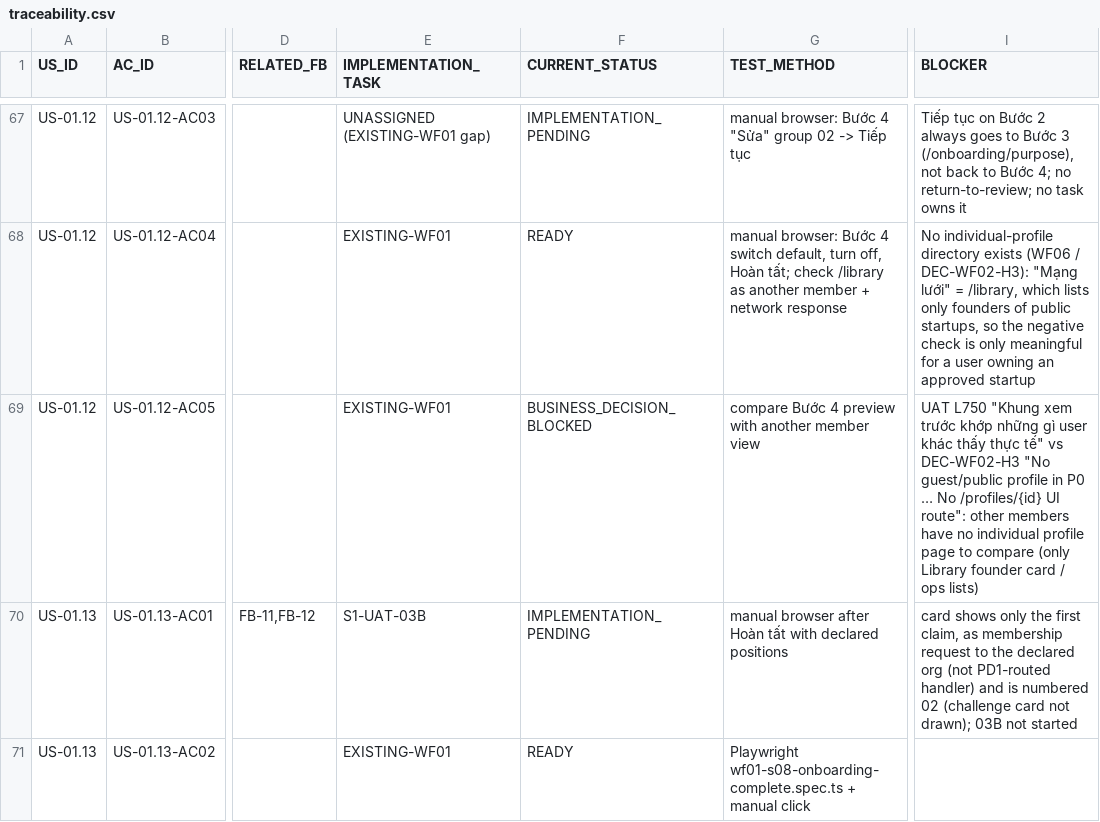
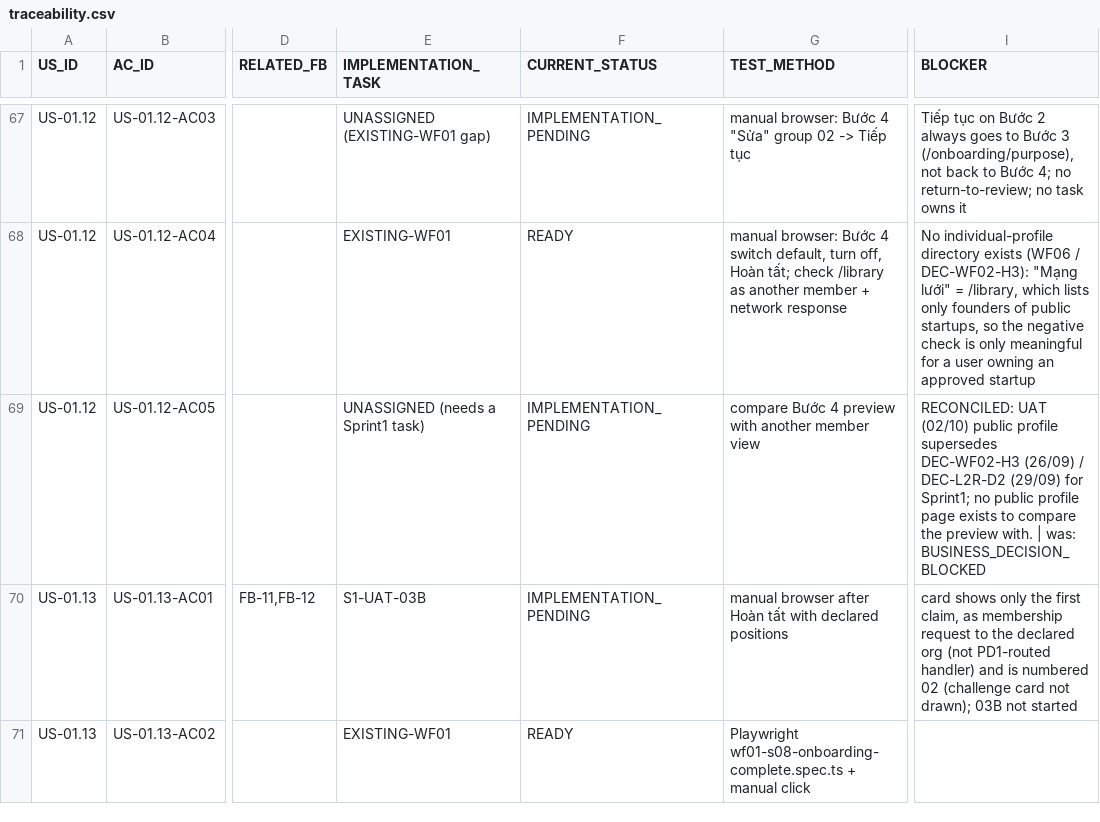
Before and after one commit to austinfinity79/1hub-network, a CSV file: docs/uat/sprint1-readiness/traceability.csv, drawn as a sheet; only a part is shown, gaps mark what is left out; the diff covers the shown part only; the diff names each change by its address in the sheet, - before the commit and + after, or states it on an @@ line.

```diff
--- a/docs/uat/sprint1-readiness/traceability.csv
+++ b/docs/uat/sprint1-readiness/traceability.csv
-E69 (IMPLEMENTATION_TASK): EXISTING-WF01
+E69 (IMPLEMENTATION_TASK): UNASSIGNED (needs a Sprint1 task)
-F69 (CURRENT_STATUS): BUSINESS_DECISION_BLOCKED
+F69 (CURRENT_STATUS): IMPLEMENTATION_PENDING
-I69 (BLOCKER): UAT L750 "Khung xem trước khớp những gì user khác thấy thực tế" vs DEC-WF02-H3 "No guest/public profile in P0 … No /profiles/{id} UI route": other members have no individual profile page to compare (only Library founder card / ops lists)
+I69 (BLOCKER): RECONCILED: UAT (02/10) public profile supersedes DEC-WF02-H3 (26/09) / DEC-L2R-D2 (29/09) for Sprint1; no public profile page exists to compare the preview with. | was: BUSINESS_DECISION_BLOCKED
```
Also changed, not shown: 76 edited cells elsewhere in this file, 4 other files.
